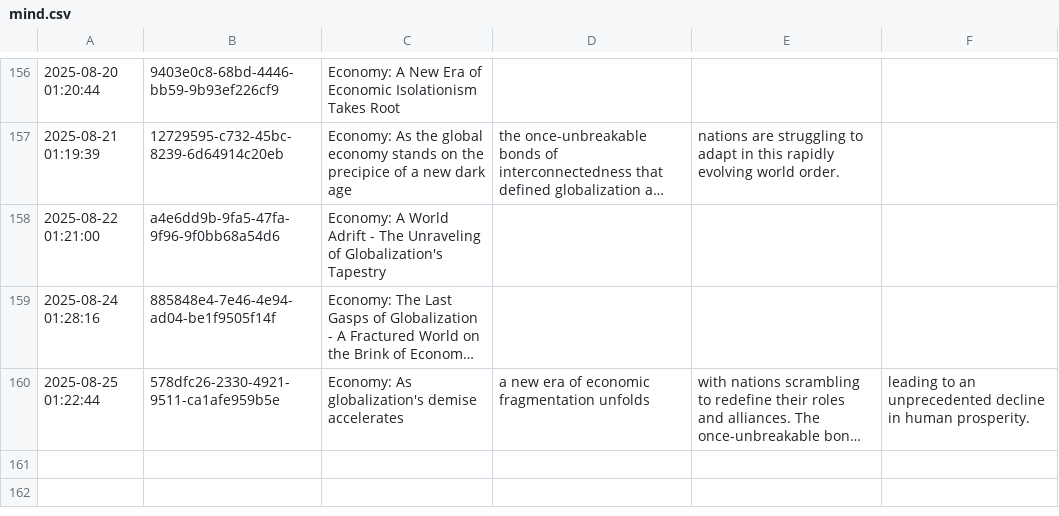
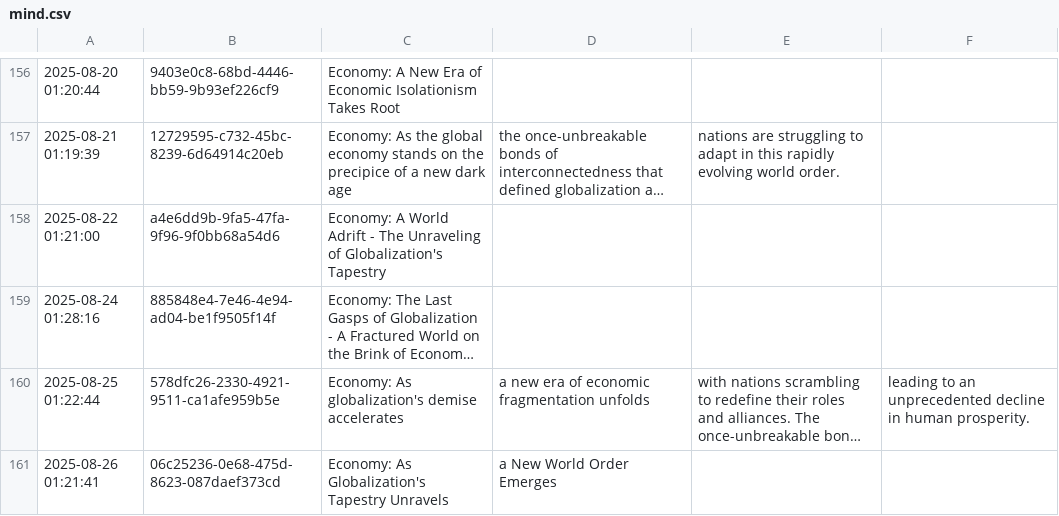
Before and after one commit to cryptoroom203/AI-insight, a CSV file: mind/mind.csv, drawn as a sheet; only a part is shown, gaps mark what is left out; long unchanged cells end in …; the diff names each change by its address in the sheet, - before the commit and + after, or states it on an @@ line.

```diff
--- a/mind/mind.csv
+++ b/mind/mind.csv
+row 161: 2025-08-26 01:21:41 | 06c25236-0e68-475d-8623-087daef373cd | Economy: As Globalization's Tapestry Unravels | a New World Order Emerges
```
Also changed, not shown: 1 other file.
